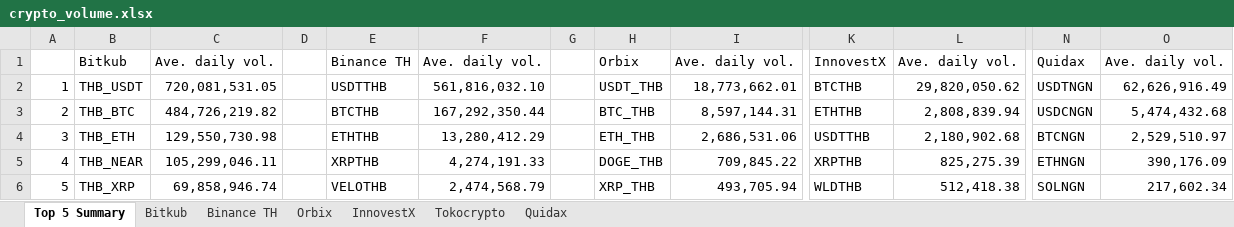
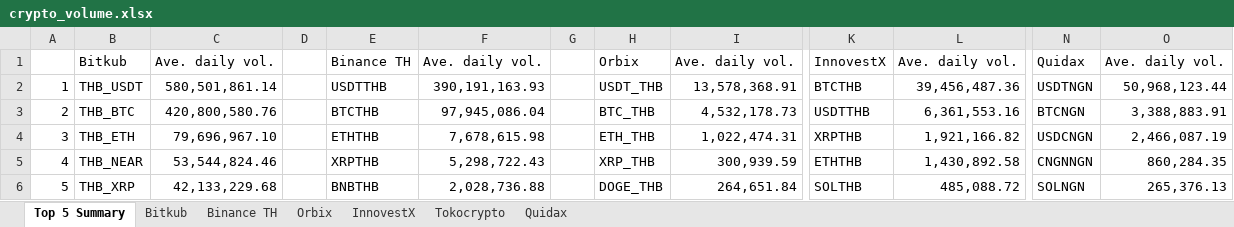
Before and after one commit to IndicaterZ/Crypto-Snapshot, an Excel workbook: crypto_volume.xlsx, sheet Top 5 Summary, drawn as a sheet; only a part is shown, gaps mark what is left out; values as stored, in another font and other column widths than the file's, no borders; 1 other sheet too large or unreadable and not compared; the diff names each change by its address in the sheet, - before the commit and + after, or states it on an @@ line.

```diff
--- a/crypto_volume.xlsx (sheet Top 5 Summary)
+++ b/crypto_volume.xlsx (sheet Top 5 Summary)
-C2: 720,081,531.05
+C2: 580,501,861.14
-F2: 561,816,032.10
+F2: 390,191,163.93
-I2: 18,773,662.01
+I2: 13,578,368.91
-L2: 29,820,050.62
+L2: 39,456,487.36
-O2: 62,626,916.49
+O2: 50,968,123.44
-C3: 484,726,219.82
+C3: 420,800,580.76
-F3: 167,292,350.44
+F3: 97,945,086.04
-I3: 8,597,144.31
+I3: 4,532,178.73
-K3: ETHTHB
+K3: USDTTHB
-L3: 2,808,839.94
+L3: 6,361,553.16
-N3: USDCNGN
+N3: BTCNGN
-O3: 5,474,432.68
+O3: 3,388,883.91
-C4: 129,550,730.98
+C4: 79,696,967.10
-F4: 13,280,412.29
+F4: 7,678,615.98
-I4: 2,686,531.06
+I4: 1,022,474.31
-K4: USDTTHB
+K4: XRPTHB
-L4: 2,180,902.68
+L4: 1,921,166.82
-N4: BTCNGN
+N4: USDCNGN
-O4: 2,529,510.97
+O4: 2,466,087.19
-C5: 105,299,046.11
+C5: 53,544,824.46
-F5: 4,274,191.33
+F5: 5,298,722.43
-H5: DOGE_THB
+H5: XRP_THB
-I5: 709,845.22
+I5: 300,939.59
-K5: XRPTHB
+K5: ETHTHB
-L5: 825,275.39
+L5: 1,430,892.58
-N5: ETHNGN
+N5: CNGNNGN
-O5: 390,176.09
+O5: 860,284.35
-C6: 69,858,946.74
+C6: 42,133,229.68
-E6: VELOTHB
+E6: BNBTHB
-F6: 2,474,568.79
+F6: 2,028,736.88
-H6: XRP_THB
+H6: DOGE_THB
-I6: 493,705.94
+I6: 264,651.84
-K6: WLDTHB
+K6: SOLTHB
-L6: 512,418.38
+L6: 485,088.72
-O6: 217,602.34
+O6: 265,376.13
```
Also changed, not shown: sheet Orbix, sheet InnovestX, sheet Binance TH, sheet Quidax, sheet Tokocrypto.
